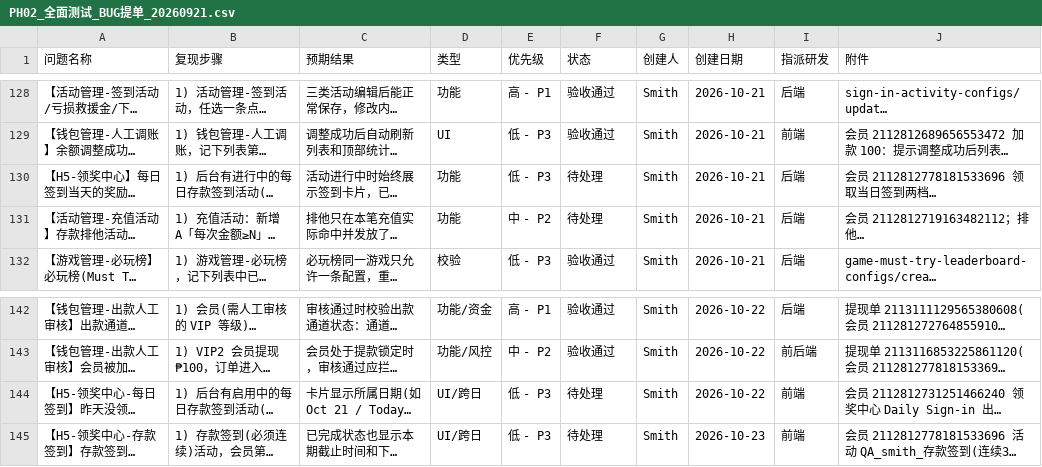
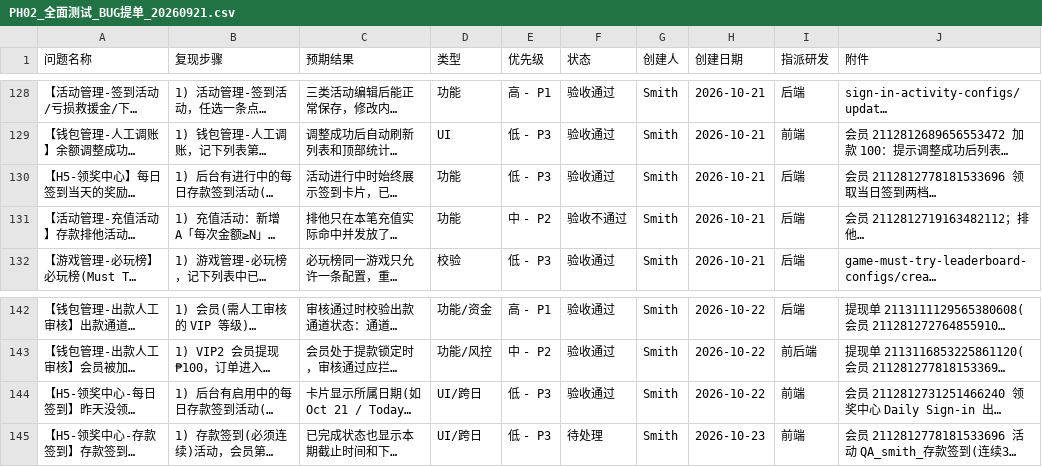
Before and after one commit to smith12138/html-pages, a CSV file: docs/PH02/PH02_全面测试_BUG提单_20260921.csv, drawn as a sheet; only a part is shown, gaps mark what is left out; long unchanged cells end in …; the diff names each change by its address in the sheet, - before the commit and + after, or states it on an @@ line.

```diff
--- a/docs/PH02/PH02_全面测试_BUG提单_20260921.csv
+++ b/docs/PH02/PH02_全面测试_BUG提单_20260921.csv
-F130 (状态): 待处理
+F130 (状态): 验收通过
-F131 (状态): 待处理
+F131 (状态): 验收不通过
-F144 (状态): 待处理
+F144 (状态): 验收通过
```
Also changed, not shown: 1 other file.
